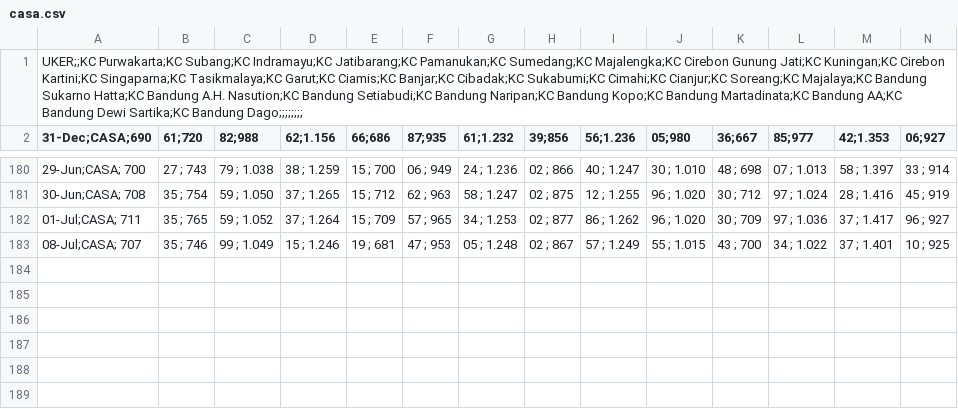
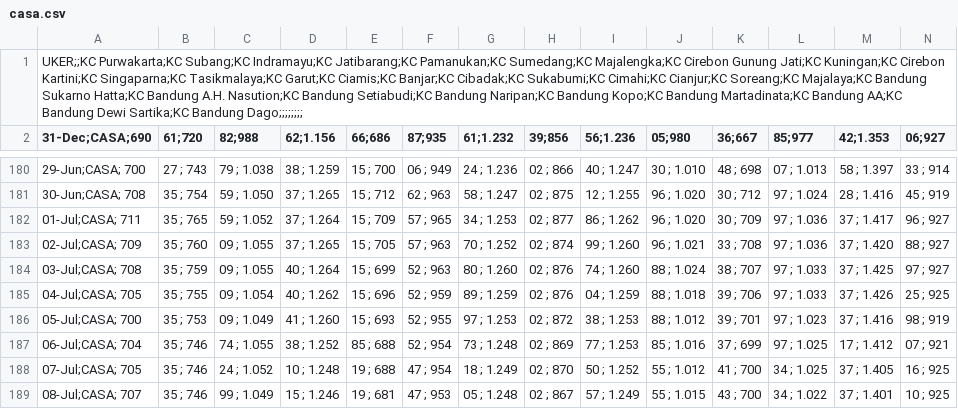
Before and after one commit to alganii14/grafik, a CSV file: csv mikro/casa.csv, drawn as a sheet; only a part is shown, gaps mark what is left out; rows hold the shown columns only; the diff names each change by its address in the sheet, - before the commit and + after, or states it on an @@ line.

```diff
--- a/csv mikro/casa.csv
+++ b/csv mikro/casa.csv
+row 183: 02-Jul;CASA; 709 | 35 ; 760 | 09 ; 1.055 | 37 ; 1.265 | 15 ; 705 | 57 ; 963 | 70 ; 1.252 | 02 ; 874 | 99 ; 1.260 | 96 ; 1.021 | 33 ; 708 | 97 ; 1.036 | 37 ; 1.420 | 88 ; 927
+row 184: 03-Jul;CASA; 708 | 35 ; 759 | 09 ; 1.055 | 40 ; 1.264 | 15 ; 699 | 52 ; 963 | 80 ; 1.260 | 02 ; 876 | 74 ; 1.260 | 88 ; 1.024 | 38 ; 707 | 97 ; 1.033 | 37 ; 1.425 | 97 ; 927
+row 185: 04-Jul;CASA; 705 | 35 ; 755 | 09 ; 1.054 | 40 ; 1.262 | 15 ; 696 | 52 ; 959 | 89 ; 1.259 | 02 ; 876 | 04 ; 1.259 | 88 ; 1.018 | 39 ; 706 | 97 ; 1.033 | 37 ; 1.426 | 25 ; 925
+row 186: 05-Jul;CASA; 700 | 35 ; 753 | 09 ; 1.049 | 41 ; 1.260 | 15 ; 693 | 52 ; 955 | 97 ; 1.253 | 02 ; 872 | 38 ; 1.253 | 88 ; 1.012 | 39 ; 701 | 97 ; 1.023 | 37 ; 1.416 | 98 ; 919
+row 187: 06-Jul;CASA; 704 | 35 ; 746 | 74 ; 1.055 | 38 ; 1.252 | 85 ; 688 | 52 ; 954 | 73 ; 1.248 | 02 ; 869 | 77 ; 1.253 | 85 ; 1.016 | 37 ; 699 | 97 ; 1.025 | 17 ; 1.412 | 07 ; 921
+row 188: 07-Jul;CASA; 705 | 35 ; 746 | 24 ; 1.052 | 10 ; 1.248 | 19 ; 688 | 47 ; 954 | 18 ; 1.249 | 02 ; 870 | 50 ; 1.252 | 55 ; 1.012 | 41 ; 700 | 34 ; 1.025 | 37 ; 1.405 | 16 ; 925
```
Also changed, not shown: csv kcp/casa.csv, csv kcp/dpk.csv, 17 other files.
